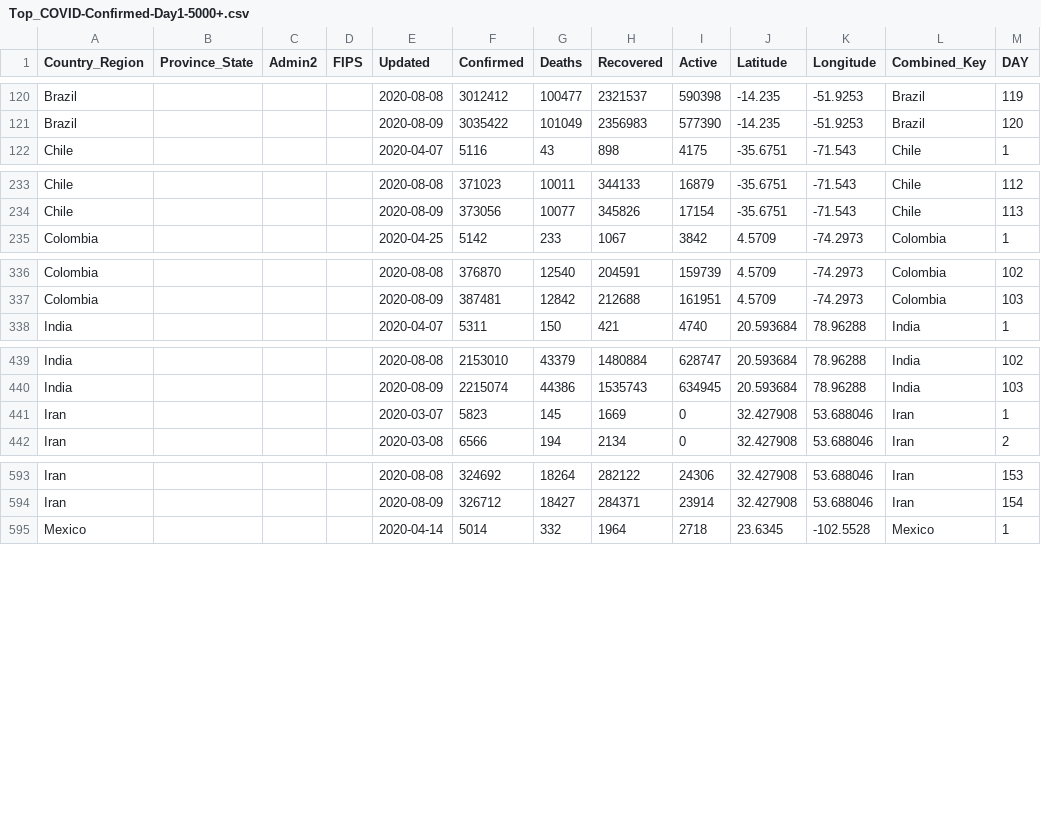
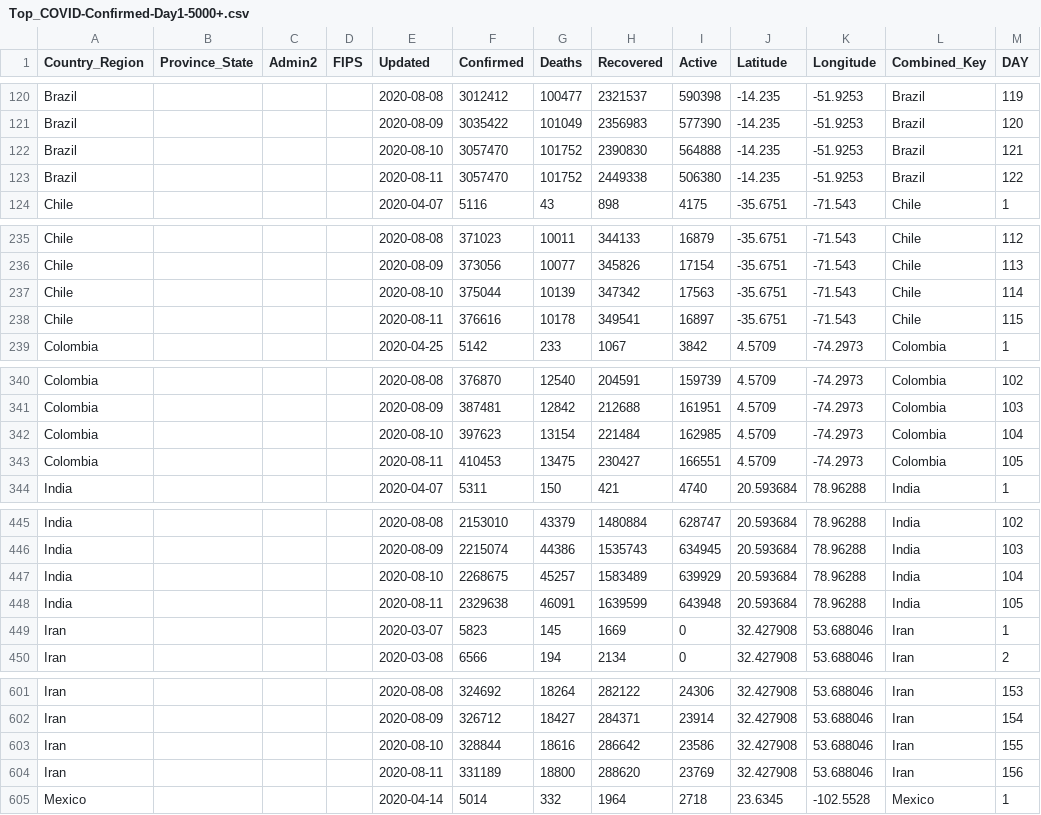
Before and after one commit to ClearsenseData/COVID-Data, a CSV file: Top_COVID-Confirmed-Day1-5000+.csv, drawn as a sheet; only a part is shown, gaps mark what is left out; the diff covers the shown part only.

Commit message:
COVIDdailyUpdate

```diff
--- a/Top_COVID-Confirmed-Day1-5000+.csv
+++ b/Top_COVID-Confirmed-Day1-5000+.csv
@@ -121,2 +121,4 @@ Brazil,"","","",2020-08-08,3012412,100477,2321537,590398,-14.235,-51.9253,Brazil
 Brazil,"","","",2020-08-09,3035422,101049,2356983,577390,-14.235,-51.9253,Brazil,120
+Brazil,"","","",2020-08-10,3057470,101752,2390830,564888,-14.235,-51.9253,Brazil,121
+Brazil,"","","",2020-08-11,3057470,101752,2449338,506380,-14.235,-51.9253,Brazil,122
 Chile,"","","",2020-04-07,5116,43,898,4175,-35.6751,-71.543,Chile,1
@@ -234,2 +236,4 @@ Chile,"","","",2020-08-08,371023,10011,344133,16879,-35.6751,-71.543,Chile,112
 Chile,"","","",2020-08-09,373056,10077,345826,17154,-35.6751,-71.543,Chile,113
+Chile,"","","",2020-08-10,375044,10139,347342,17563,-35.6751,-71.543,Chile,114
+Chile,"","","",2020-08-11,376616,10178,349541,16897,-35.6751,-71.543,Chile,115
 Colombia,"","","",2020-04-25,5142,233,1067,3842,4.5709,-74.2973,Colombia,1
@@ -337,2 +341,4 @@ Colombia,"","","",2020-08-08,376870,12540,204591,159739,4.5709,-74.2973,Colombia
 Colombia,"","","",2020-08-09,387481,12842,212688,161951,4.5709,-74.2973,Colombia,103
+Colombia,"","","",2020-08-10,397623,13154,221484,162985,4.5709,-74.2973,Colombia,104
+Colombia,"","","",2020-08-11,410453,13475,230427,166551,4.5709,-74.2973,Colombia,105
 India,"","","",2020-04-07,5311,150,421,4740,20.593684,78.96288,India,1
@@ -440,2 +446,4 @@ India,"","","",2020-08-08,2153010,43379,1480884,628747,20.593684,78.96288,India,
 India,"","","",2020-08-09,2215074,44386,1535743,634945,20.593684,78.96288,India,103
+India,"","","",2020-08-10,2268675,45257,1583489,639929,20.593684,78.96288,India,104
+India,"","","",2020-08-11,2329638,46091,1639599,643948,20.593684,78.96288,India,105
 Iran,"","","",2020-03-07,5823,145,1669,0,32.427908,53.688046,Iran,1
@@ -594,2 +602,4 @@ Iran,"","","",2020-08-08,324692,18264,282122,24306,32.427908,53.688046,Iran,153
 Iran,"","","",2020-08-09,326712,18427,284371,23914,32.427908,53.688046,Iran,154
+Iran,"","","",2020-08-10,328844,18616,286642,23586,32.427908,53.688046,Iran,155
+Iran,"","","",2020-08-11,331189,18800,288620,23769,32.427908,53.688046,Iran,156
 Mexico,"","","",2020-04-14,5014,332,1964,2718,23.6345,-102.5528,Mexico,1
```
Also changed, not shown: 10 added rows elsewhere in this file, 2 other files.
